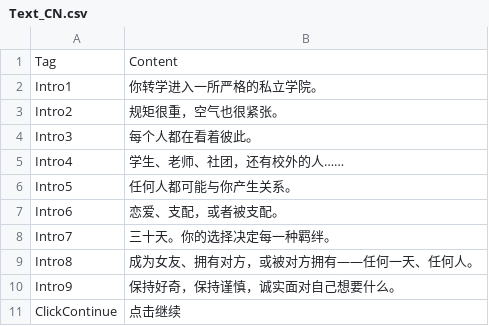
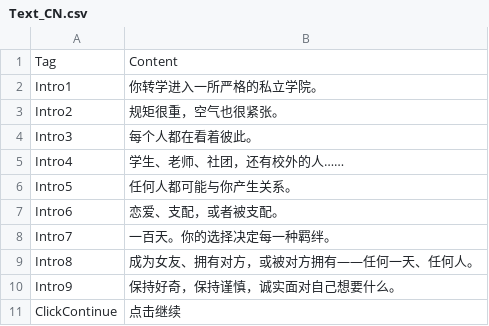
Before and after one commit to darkstriker9123-lgtm/BondageAcademy, a CSV file: C000_Intro/Intro/Text_CN.csv, drawn as a sheet.

```diff
--- a/C000_Intro/Intro/Text_CN.csv
+++ b/C000_Intro/Intro/Text_CN.csv
@@ -7,3 +7,3 @@ Intro5,任何人都可能与你产生关系。
 Intro6,恋爱、支配，或者被支配。
-Intro7,三十天。你的选择决定每一种羁绊。
+Intro7,一百天。你的选择决定每一种羁绊。
 Intro8,成为女友、拥有对方，或被对方拥有——任何一天、任何人。
```
Also changed, not shown: C000_Intro/Intro/Text_EN.csv, 6 other files.
